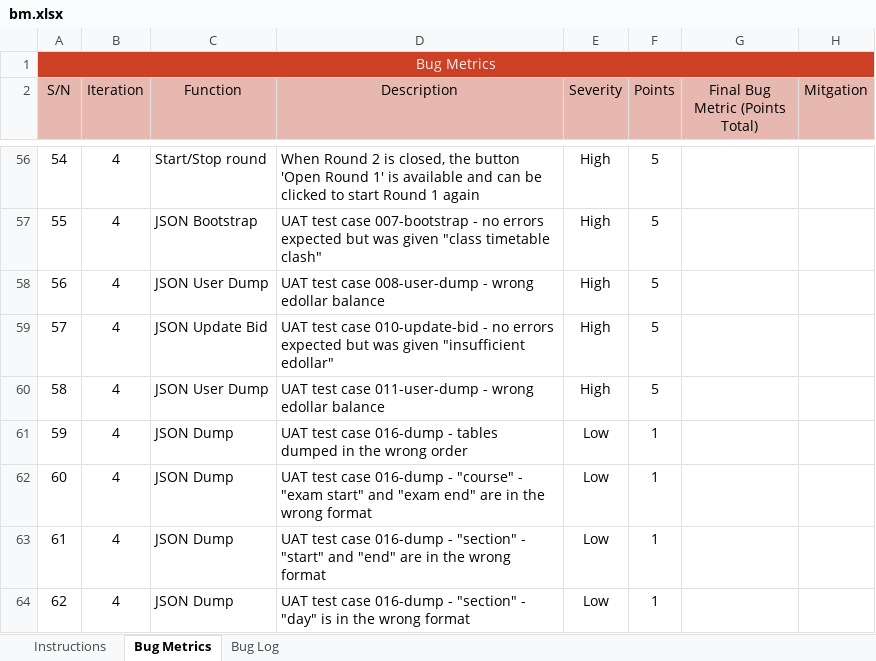
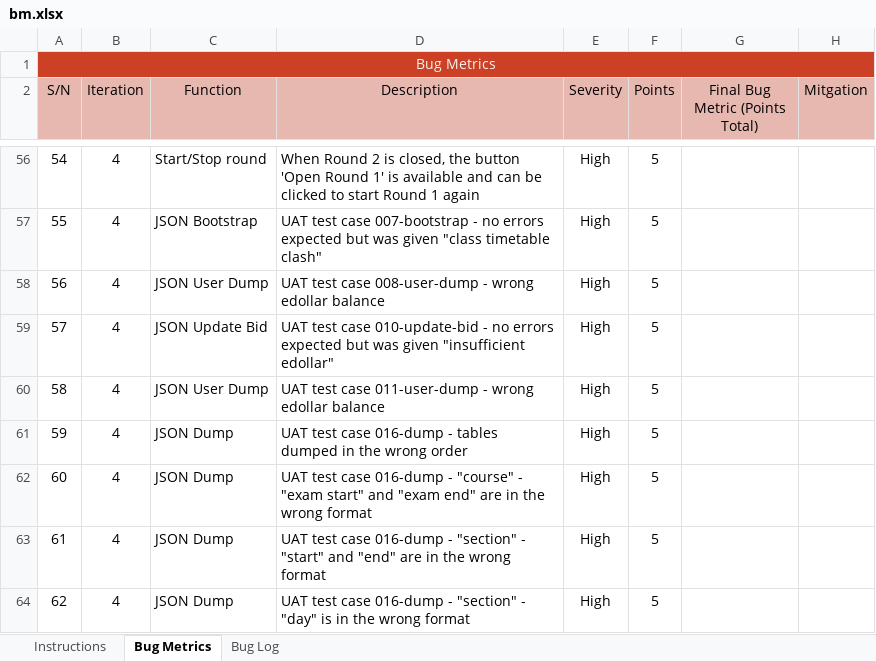
Before and after one commit to j1em1n/BIOS-Bidding-System, an Excel workbook: metrics/bm.xlsx, sheet Bug Metrics, drawn as a sheet; only a part is shown, gaps mark what is left out; values as stored, in another font and other column widths than the file's, no borders; conditional formats not drawn; the diff covers the shown part only; the diff names each change by its address in the sheet, - before the commit and + after, or states it on an @@ line.

Commit message:
Updated bug metrics
Co-Authored-By: hilyamy2018 <hilyamy2018@users.noreply.github.com>

```diff
--- a/metrics/bm.xlsx (sheet Bug Metrics)
+++ b/metrics/bm.xlsx (sheet Bug Metrics)
-E61:E64 (Severity): Low
+E61:E64 (Severity): High
-F61:F64 (Points): 1
+F61:F64 (Points): 5
```
Also changed, not shown: other rows of this sheet, sheet Bug Log, formulas that keep their value.
